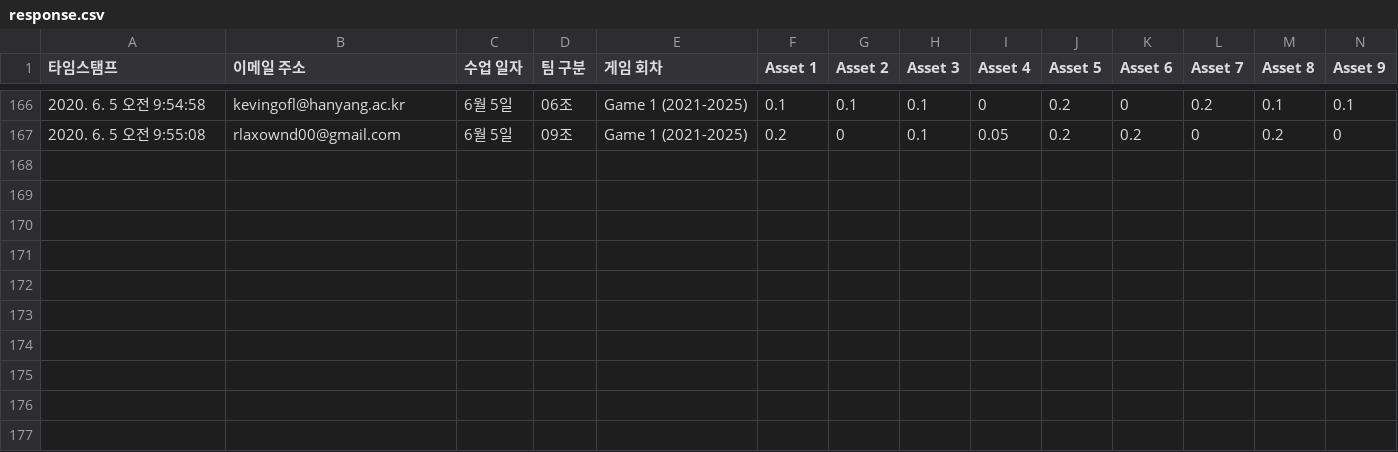
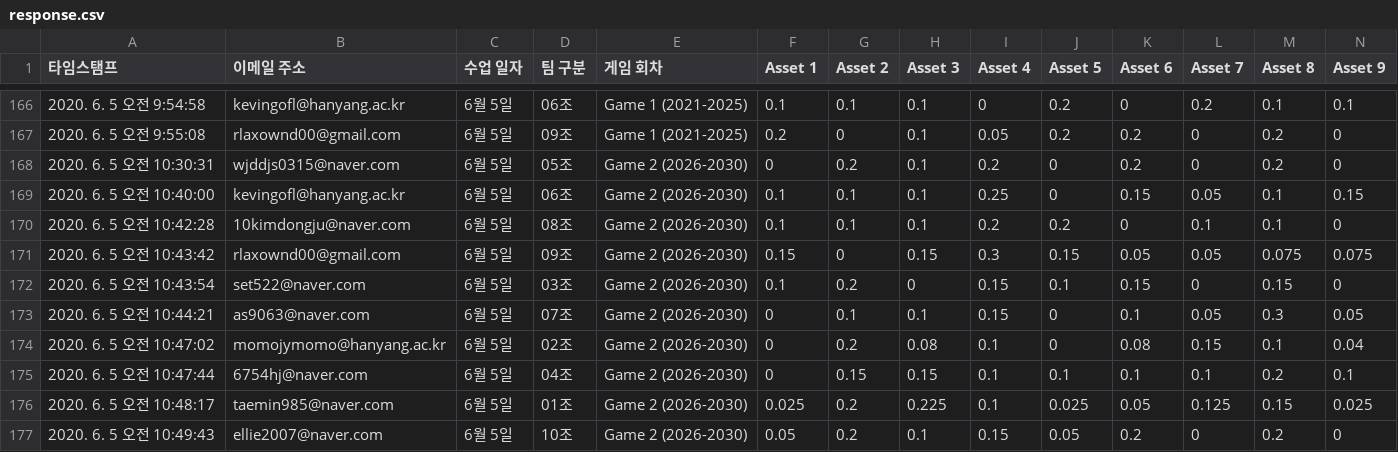
Before and after one commit to jkyu126/work, a CSV file: 04_project_based_learning/20200605/response/response.csv, drawn as a sheet; only a part is shown, gaps mark what is left out; rows hold the shown columns only; the diff names each change by its address in the sheet, - before the commit and + after, or states it on an @@ line.

```diff
--- a/04_project_based_learning/20200605/response/response.csv
+++ b/04_project_based_learning/20200605/response/response.csv
+row 168: 2020. 6. 5 오전 10:30:31 | wjddjs0315@naver.com | 6월 5일 | 05조 | Game 2 (2026-2030) | 0 | 0.2 | 0.1 | 0.2 | 0 | 0.2 | 0 | 0.2 | 0
+row 169: 2020. 6. 5 오전 10:40:00 | kevingofl@hanyang.ac.kr | 6월 5일 | 06조 | Game 2 (2026-2030) | 0.1 | 0.1 | 0.1 | 0.25 | 0 | 0.15 | 0.05 | 0.1 | 0.15
+row 170: 2020. 6. 5 오전 10:42:28 | 10kimdongju@naver.com | 6월 5일 | 08조 | Game 2 (2026-2030) | 0.1 | 0.1 | 0.1 | 0.2 | 0.2 | 0 | 0.1 | 0.1 | 0
+row 171: 2020. 6. 5 오전 10:43:42 | rlaxownd00@gmail.com | 6월 5일 | 09조 | Game 2 (2026-2030) | 0.15 | 0 | 0.15 | 0.3 | 0.15 | 0.05 | 0.05 | 0.075 | 0.075
+row 172: 2020. 6. 5 오전 10:43:54 | set522@naver.com | 6월 5일 | 03조 | Game 2 (2026-2030) | 0.1 | 0.2 | 0 | 0.15 | 0.1 | 0.15 | 0 | 0.15 | 0
+row 173: 2020. 6. 5 오전 10:44:21 | as9063@naver.com | 6월 5일 | 07조 | Game 2 (2026-2030) | 0 | 0.1 | 0.1 | 0.15 | 0 | 0.1 | 0.05 | 0.3 | 0.05
+row 174: 2020. 6. 5 오전 10:47:02 | momojymomo@hanyang.ac.kr | 6월 5일 | 02조 | Game 2 (2026-2030) | 0 | 0.2 | 0.08 | 0.1 | 0 | 0.08 | 0.15 | 0.1 | 0.04
+row 175: 2020. 6. 5 오전 10:47:44 | 6754hj@naver.com | 6월 5일 | 04조 | Game 2 (2026-2030) | 0 | 0.15 | 0.15 | 0.1 | 0.1 | 0.1 | 0.1 | 0.2 | 0.1
+row 176: 2020. 6. 5 오전 10:48:17 | taemin985@naver.com | 6월 5일 | 01조 | Game 2 (2026-2030) | 0.025 | 0.2 | 0.225 | 0.1 | 0.025 | 0.05 | 0.125 | 0.15 | 0.025
+row 177: 2020. 6. 5 오전 10:49:43 | ellie2007@naver.com | 6월 5일 | 10조 | Game 2 (2026-2030) | 0.05 | 0.2 | 0.1 | 0.15 | 0.05 | 0.2 | 0 | 0.2 | 0
```
Also changed, not shown: 04_project_based_learning/20200605/pf/stage2.csv, 3 other files.
